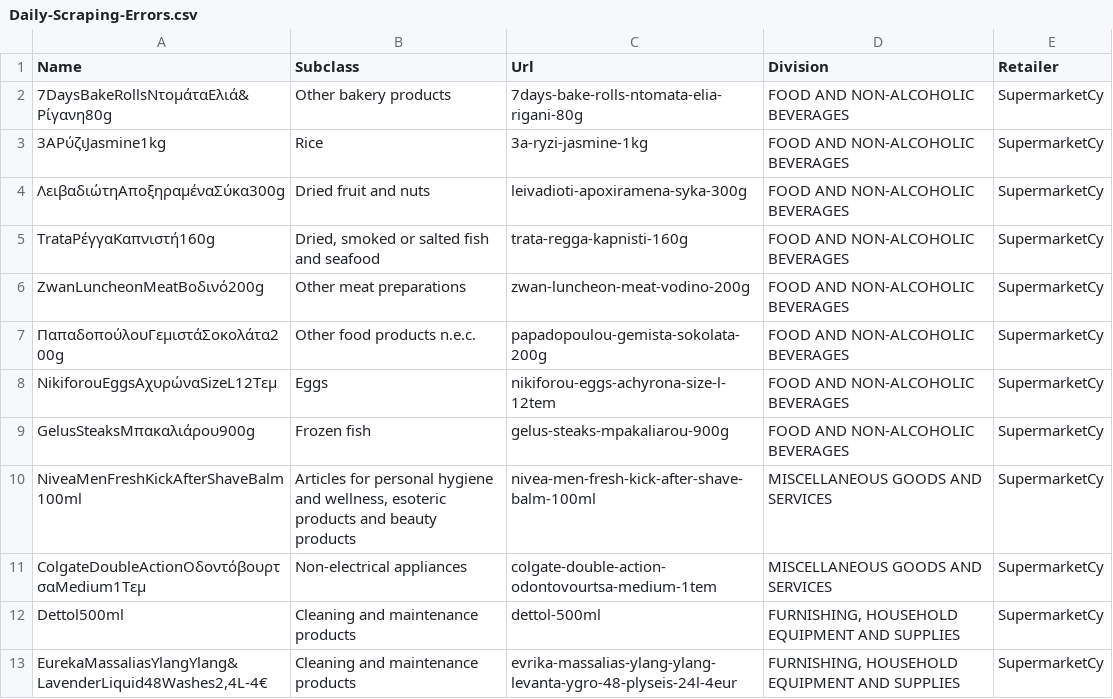
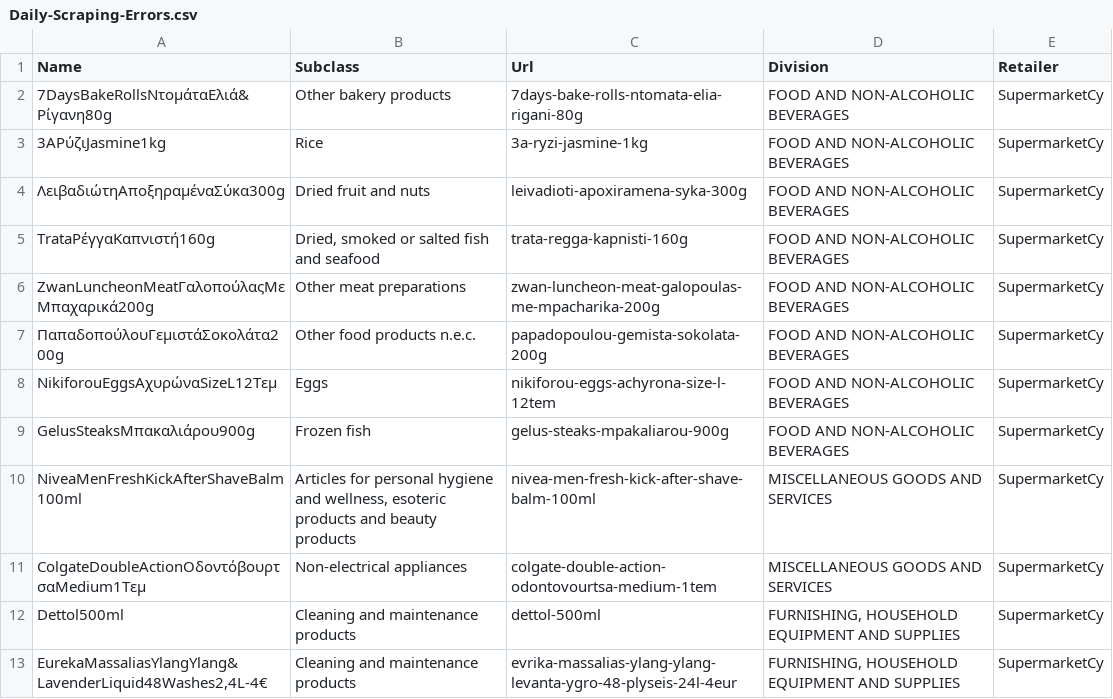
Before and after one commit to kvitalis/CyBPP, a CSV file: Datasets/Daily-Scraping-Errors.csv, drawn as a sheet; only a part is shown.

Commit message:
Update Daily-Scraping-Errors.csv

```diff
--- a/Datasets/Daily-Scraping-Errors.csv
+++ b/Datasets/Daily-Scraping-Errors.csv
@@ -5,3 +5,3 @@ Name,Subclass,Url,Division,Retailer
 TrataΡέγγαΚαπνιστή160g,"Dried, smoked or salted fish and seafood",trata-regga-kapnisti-160g,FOOD AND NON-ALCOHOLIC BEVERAGES,SupermarketCy
-ZwanLuncheonMeatΒοδινό200g,Other meat preparations,zwan-luncheon-meat-vodino-200g,FOOD AND NON-ALCOHOLIC BEVERAGES,SupermarketCy
+ZwanLuncheonMeatΓαλοπούλαςΜεΜπαχαρικά200g,Other meat preparations,zwan-luncheon-meat-galopoulas-me-mpacharika-200g,FOOD AND NON-ALCOHOLIC BEVERAGES,SupermarketCy
 ΠαπαδοπούλουΓεμιστάΣοκολάτα200g,Other food products n.e.c.,papadopoulou-gemista-sokolata-200g,FOOD AND NON-ALCOHOLIC BEVERAGES,SupermarketCy
```
